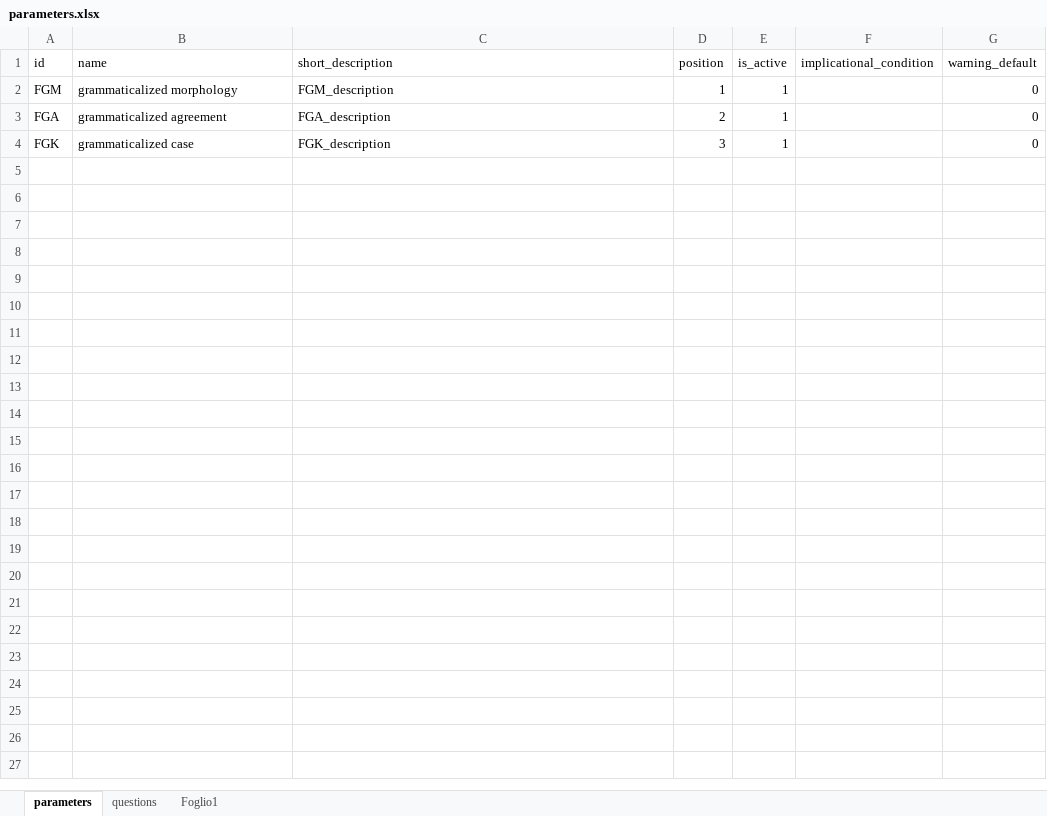
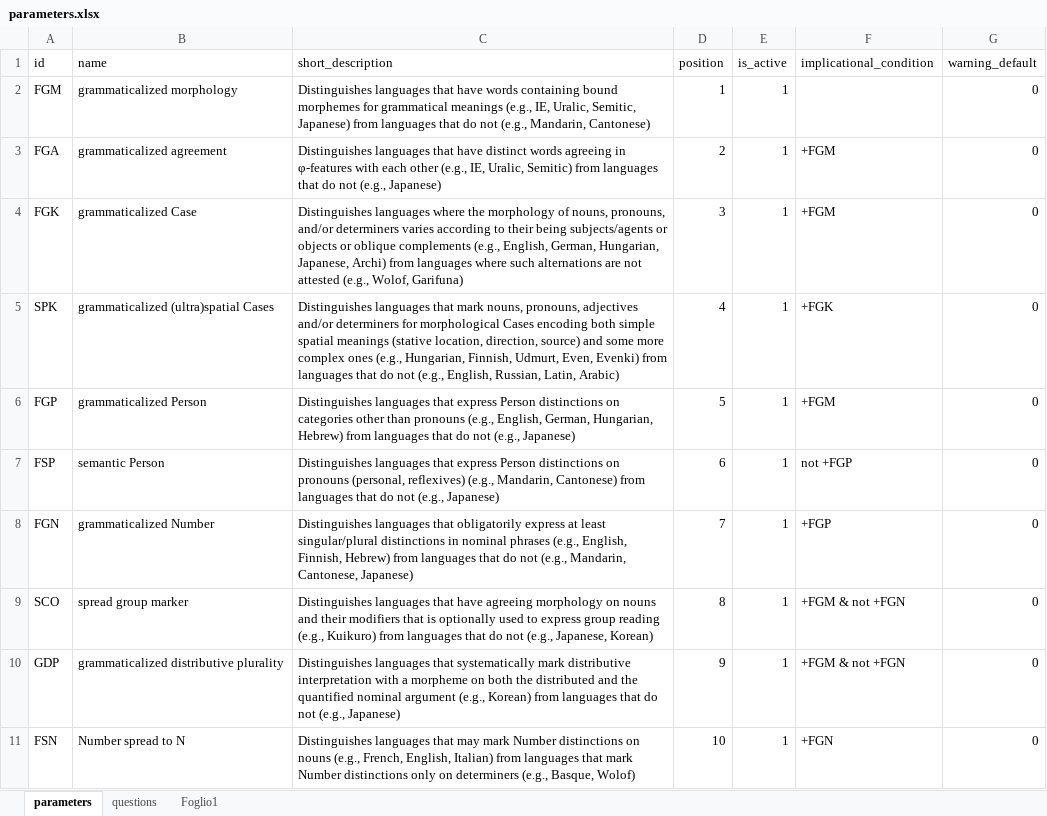
Before and after one commit to gb-993/progetto_lingue_2, an Excel workbook: data/parameters.xlsx, sheet parameters, drawn as a sheet; only a part is shown; values as stored, in another font and other column widths than the file's, no borders; table styles not drawn; the diff covers the shown part only; the diff names each change by its address in the sheet, - before the commit and + after, or states it on an @@ line.

```diff
--- a/data/parameters.xlsx (sheet parameters)
+++ b/data/parameters.xlsx (sheet parameters)
-C2 (short_description): FGM_description
+C2 (short_description): Distinguishes languages that have words containing bound morphemes for grammatical meanings (e.g., IE, Uralic, Semitic, Japanese) from languages that do not (e.g., Mandarin, Cantonese)
-C3 (short_description): FGA_description
+C3 (short_description): Distinguishes languages that have distinct words agreeing in φ-features with each other (e.g., IE, Uralic, Semitic) from languages that do not (e.g., Japanese)
-F3:F4 (implicational_condition): (empty)
+F3:F4 (implicational_condition): +FGM
-B4 (name): grammaticalized case
+B4 (name): grammaticalized Case
-C4 (short_description): FGK_description
+C4 (short_description): Distinguishes languages where the morphology of nouns, pronouns, and/or determiners varies according to their being subjects/agents or objects or oblique complements (e.g., English, German, Hungarian, Japanese, Archi) from languages where such alternations are not attested (e.g., Wolof, Garifuna)
+row 5: SPK | grammaticalized (ultra)spatial Cases | Distinguishes languages that mark nouns, pronouns, adjectives and/or determiners for morphological Cases encoding both simple spatial meanings (stative location, direction, source) and some more complex ones (e.g., Hungarian, Finnish, Udmurt, Even, Evenki) from languages that do not (e.g., English, Russian, Latin, Arabic) | 4 | 1 | +FGK | 0
+row 6: FGP | grammaticalized Person | Distinguishes languages that express Person distinctions on categories other than pronouns (e.g., English, German, Hungarian, Hebrew) from languages that do not (e.g., Japanese) | 5 | 1 | +FGM | 0
+row 7: FSP | semantic Person | Distinguishes languages that express Person distinctions on pronouns (personal, reflexives) (e.g., Mandarin, Cantonese) from languages that do not (e.g., Japanese) | 6 | 1 | not +FGP | 0
+row 8: FGN | grammaticalized Number | Distinguishes languages that obligatorily express at least singular/plural distinctions in nominal phrases (e.g., English, Finnish, Hebrew) from languages that do not (e.g., Mandarin, Cantonese, Japanese) | 7 | 1 | +FGP | 0
+row 9: SCO | spread group marker | Distinguishes languages that have agreeing morphology on nouns and their modifiers that is optionally used to express group reading (e.g., Kuikuro) from languages that do not (e.g., Japanese, Korean) | 8 | 1 | +FGM & not +FGN | 0
+row 10: GDP | grammaticalized distributive plurality | Distinguishes languages that systematically mark distributive interpretation with a morpheme on both the distributed and the quantified nominal argument (e.g., Korean) from languages that do not (e.g., Japanese) | 9 | 1 | +FGM & not +FGN | 0
+row 11: FSN | Number spread to N | Distinguishes languages that may mark Number distinctions on nouns (e.g., French, English, Italian) from languages that mark Number distinctions only on determiners (e.g., Basque, Wolof) | 10 | 1 | +FGN | 0
```
Also changed, not shown: 98 added rows elsewhere in this sheet, data/glossary.xlsx, data/languages.xlsx, 3 other files.
